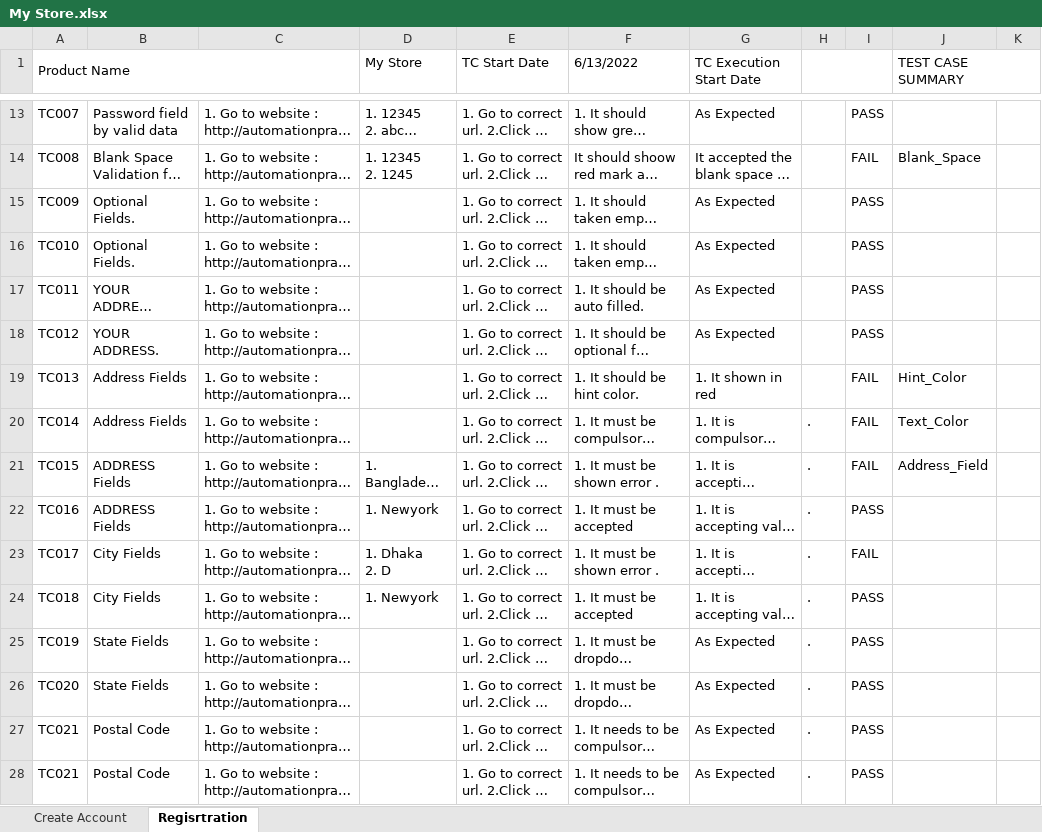
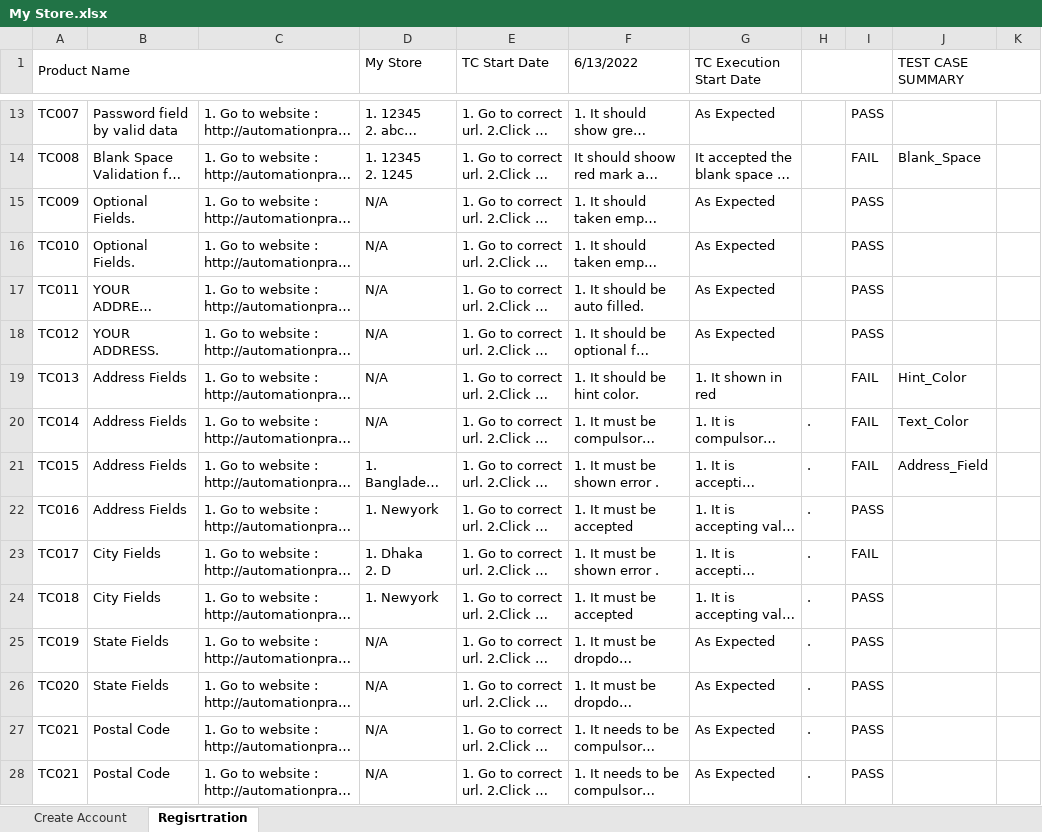
Before and after one commit to Zinniacse/My-Store, an Excel workbook: My Store.xlsx, sheet Regisrtration, drawn as a sheet; only a part is shown, gaps mark what is left out; long unchanged cells end in …; values as stored, in another font and other column widths than the file's, no cell formats; conditional formats not drawn; the diff covers the shown part only; the diff names each change by its address in the sheet, - before the commit and + after, or states it on an @@ line.

```diff
--- a/My Store.xlsx (sheet Regisrtration)
+++ b/My Store.xlsx (sheet Regisrtration)
-D15:D20 (My Store): (empty)
+D15:D20 (My Store): N/A
-B21:B22: ADDRESS Fields
+B21:B22: Address Fields
-D25:D28 (My Store): (empty)
+D25:D28 (My Store): N/A
```
Also changed, not shown: 14 edited cells elsewhere in this sheet, cell formats.
